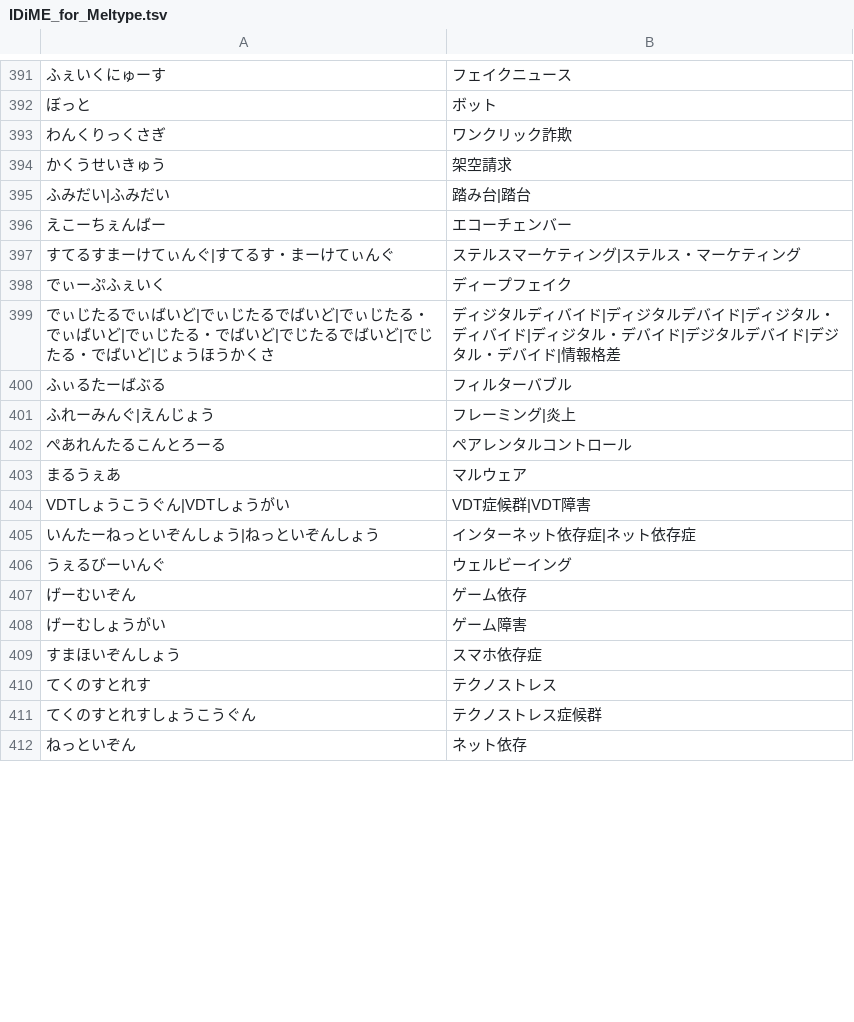
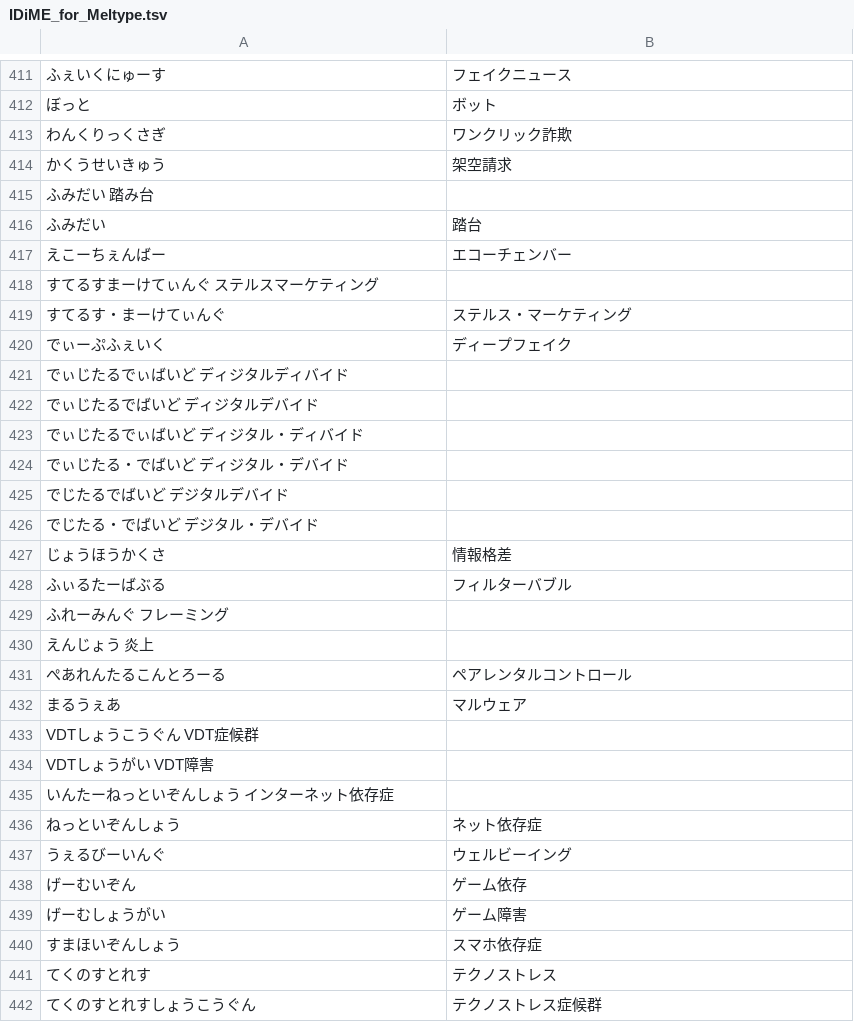
Before and after one commit to ssvp003/IDiME, a TSV file: src/IDiME_for_Meltype.tsv, drawn as a sheet; only a part is shown, gaps mark what is left out; the shorter side is filled out with more unchanged rows; removed rows and columns are numbered as before the commit, all else as after; the diff covers the shown part only; the diff names each change by its address in the sheet, - before the commit and + after, or states it on an @@ line.

```diff
--- a/src/IDiME_for_Meltype.tsv
+++ b/src/IDiME_for_Meltype.tsv
-row 395: ふみだい|ふみだい | 踏み台|踏台
+row 415: ふみだい 踏み台
+row 416: ふみだい | 踏台
-row 397: すてるすまーけてぃんぐ|すてるす・まーけてぃんぐ | ステルスマーケティング|ステルス・マーケティング
+row 418: すてるすまーけてぃんぐ ステルスマーケティング
+row 419: すてるす・まーけてぃんぐ | ステルス・マーケティング
-row 399: でぃじたるでぃばいど|でぃじたるでばいど|でぃじたる・でぃばいど|でぃじたる・でばいど|でじたるでばいど|でじたる・でばいど|じょうほうかくさ | ディジタルディバイド|ディジタルデバイド|ディジタル・ディバイド|ディジタル・デバイド|デジタルデバイド|デジタル・デバイド|情報格差
+row 421: でぃじたるでぃばいど ディジタルディバイド
+row 422: でぃじたるでばいど ディジタルデバイド
+row 423: でぃじたるでぃばいど ディジタル・ディバイド
+row 424: でぃじたる・でばいど ディジタル・デバイド
+row 425: でじたるでばいど デジタルデバイド
+row 426: でじたる・でばいど デジタル・デバイド
+row 427: じょうほうかくさ | 情報格差
-row 401: ふれーみんぐ|えんじょう | フレーミング|炎上
+row 429: ふれーみんぐ フレーミング
+row 430: えんじょう 炎上
-row 404: VDTしょうこうぐん|VDTしょうがい | VDT症候群|VDT障害
-row 405: いんたーねっといぞんしょう|ねっといぞんしょう | インターネット依存症|ネット依存症
+row 433: VDTしょうこうぐん VDT症候群
+row 434: VDTしょうがい VDT障害
+row 435: いんたーねっといぞんしょう インターネット依存症
+row 436: ねっといぞんしょう | ネット依存症
```
Also changed, not shown: 37 added rows and 15 removed rows elsewhere in this file.
